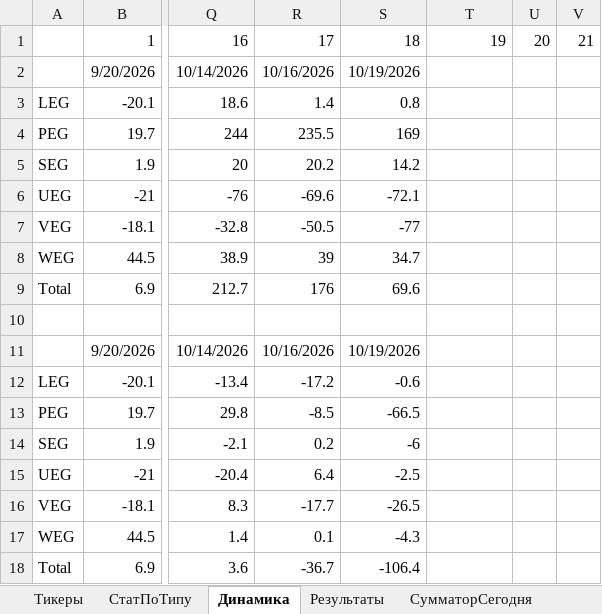
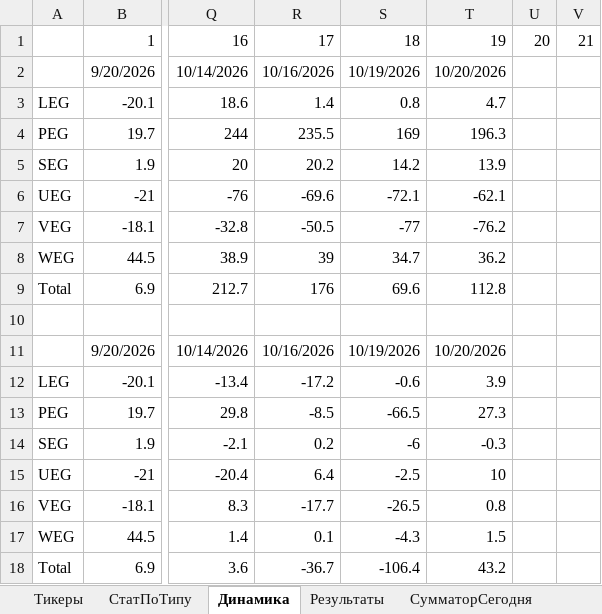
Before and after one commit to Anubis1Good/RichLaughter3, an Excel workbook: __docs/trade_data.xlsx, sheet Динамика, drawn as a sheet; only a part is shown, gaps mark what is left out; values as stored, in another font and other column widths than the file's, no borders; charts and pictures not drawn; the diff names each change by its address in the sheet, - before the commit and + after, or states it on an @@ line.

```diff
--- a/__docs/trade_data.xlsx (sheet Динамика)
+++ b/__docs/trade_data.xlsx (sheet Динамика)
-T2: (empty)
+T2: 10/20/2026
-T3: (empty)
+T3: 4.7
-T4: (empty)
+T4: 196.3
-T5: (empty)
+T5: 13.9
-T6: (empty)
+T6: -62.1
-T7: (empty)
+T7: -76.2
-T8: (empty)
+T8: 36.2
-T9: (empty)
+T9: 112.8
-T11: (empty)
+T11: 10/20/2026
-T12: (empty)
+T12: 3.9
-T13: (empty)
+T13: 27.3
-T14: (empty)
+T14: -0.3
-T15: (empty)
+T15: 10
-T16: (empty)
+T16: 0.8
-T17: (empty)
+T17: 1.5
-T18: (empty)
+T18: 43.2
```
Also changed, not shown: sheet Результаты, sheet СумматорСегодня, sheet СтатПоТипу, formulas that keep their value, charts or pictures, __docs/RoadMap.xlsx, 3 other files.
